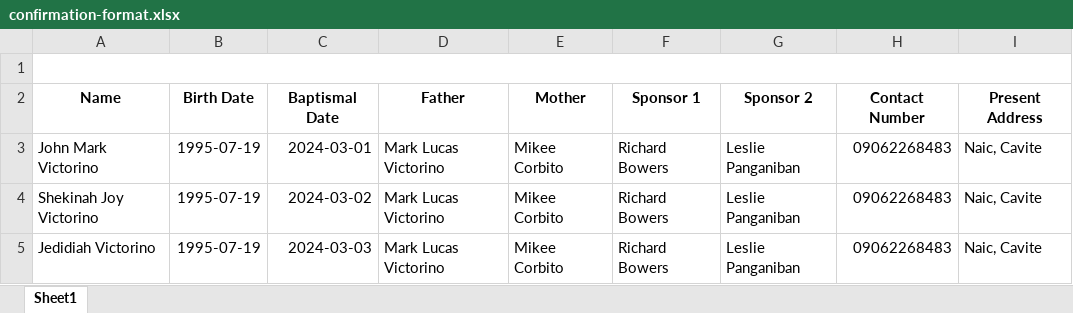
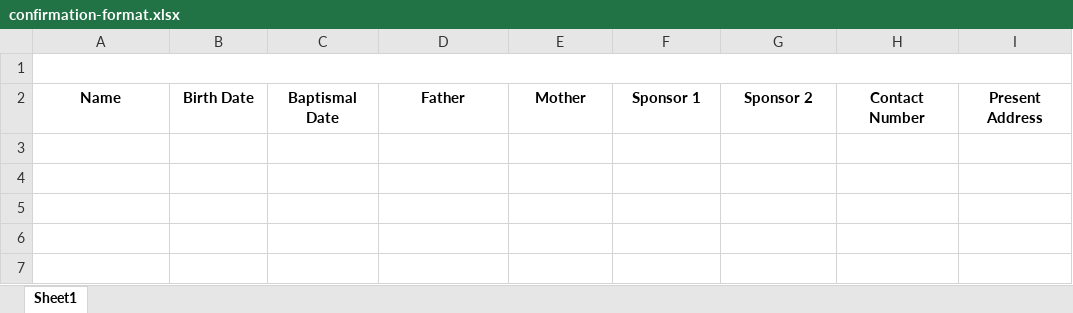
Before and after one commit to victorinojohnmark/church-mis, an Excel workbook: public/forms/confirmation-format.xlsx, sheet Sheet1, drawn as a sheet; values as stored, in another font and other column widths than the file's, no borders; charts and pictures not drawn; the diff names each change by its address in the sheet, - before the commit and + after, or states it on an @@ line.

```diff
--- a/public/forms/confirmation-format.xlsx (sheet Sheet1)
+++ b/public/forms/confirmation-format.xlsx (sheet Sheet1)
-row 3: John Mark Victorino | 1995-07-19 | 2024-03-01 | Mark Lucas Victorino | Mikee Corbito | Richard Bowers | Leslie Panganiban | 09062268483 | Naic, Cavite
-row 4: Shekinah Joy Victorino | 1995-07-19 | 2024-03-02 | Mark Lucas Victorino | Mikee Corbito | Richard Bowers | Leslie Panganiban | 09062268483 | Naic, Cavite
-row 5: Jedidiah Victorino | 1995-07-19 | 2024-03-03 | Mark Lucas Victorino | Mikee Corbito | Richard Bowers | Leslie Panganiban | 09062268483 | Naic, Cavite
```
Also changed, not shown: public/forms/first-communion-format.xlsx, 9 other files.
